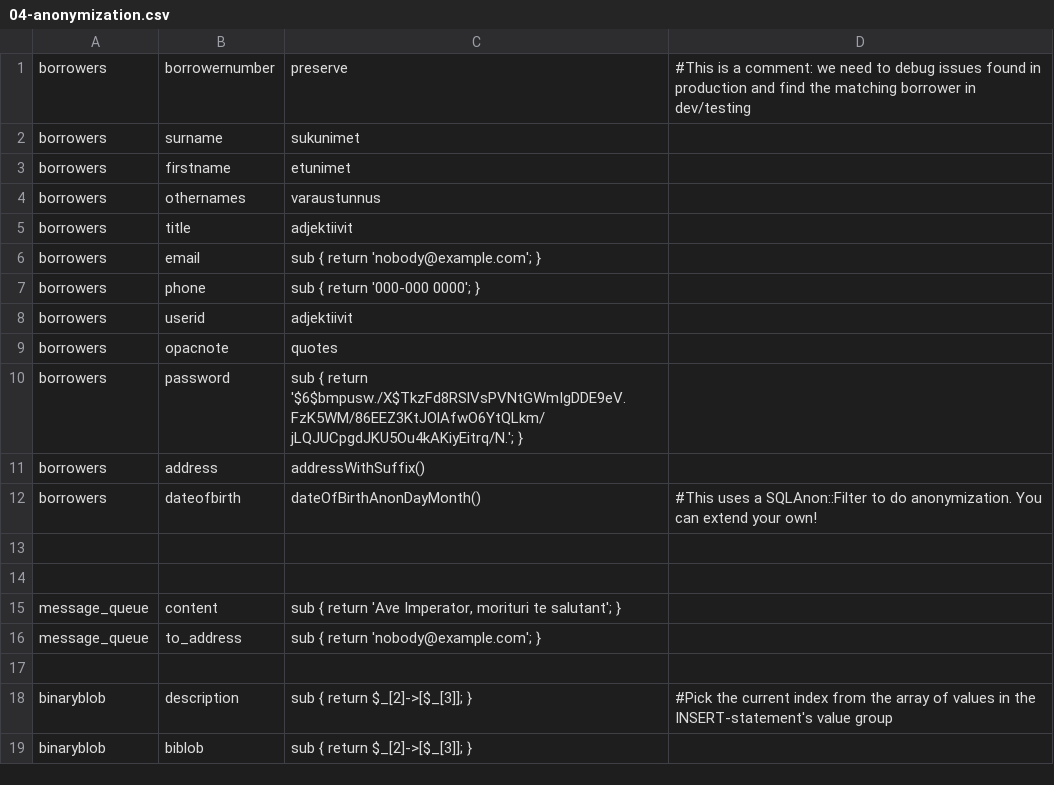
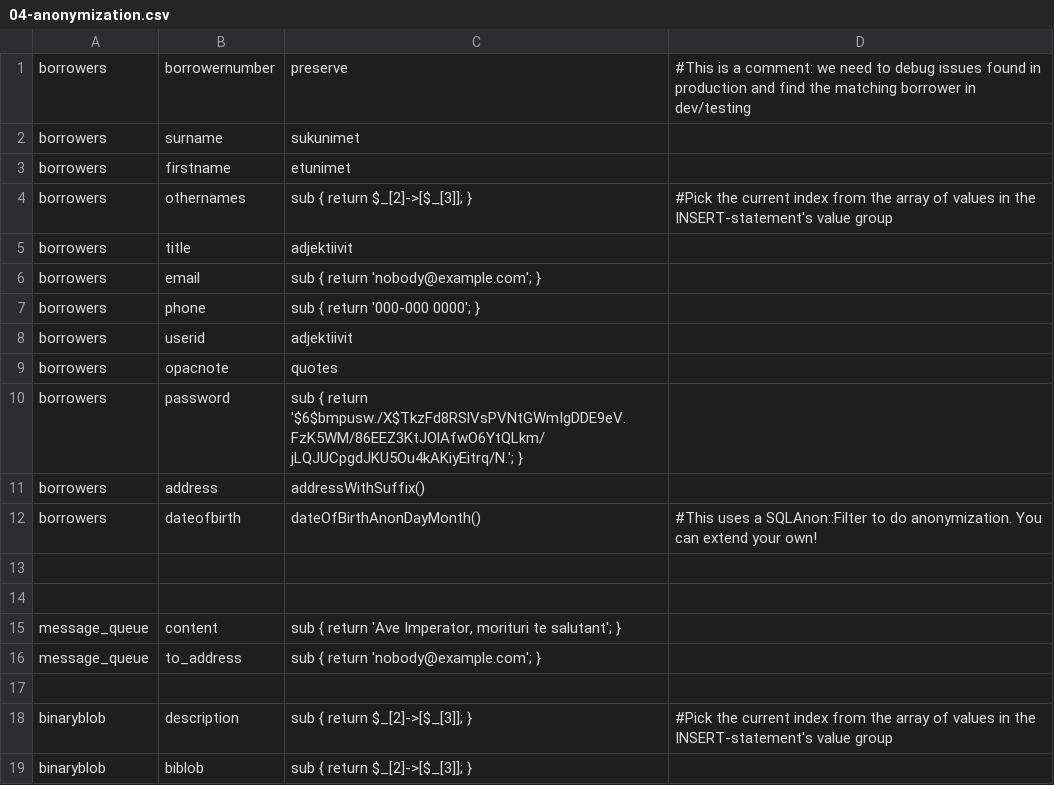
Before and after one commit to KohaSuomi/SQLAnonymizer, a CSV file: t/04-anonymization.csv, drawn as a sheet.

```diff
--- a/t/04-anonymization.csv
+++ b/t/04-anonymization.csv
@@ -3,3 +3,3 @@ borrowers, surname,        sukunimet
 borrowers, firstname,      etunimet
-borrowers, othernames,     varaustunnus
+borrowers, othernames,     "sub { return $_[2]->[$_[3]]; }", #Pick the current index from the array of values in the INSERT-statement's value group
 borrowers, title,          adjektiivit
```
Also changed, not shown: 2 other files.
